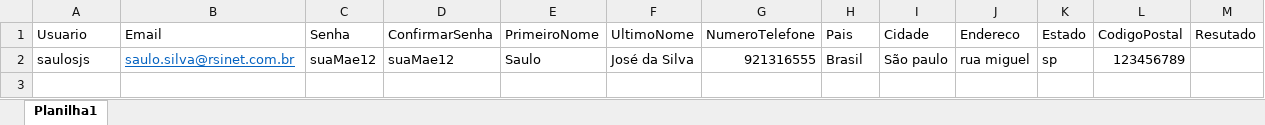
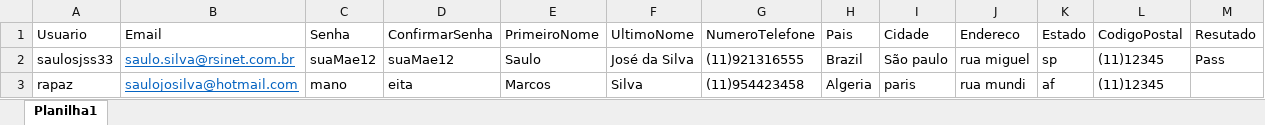
Before and after one commit to saulosjs/hub_TDD_BDD, an Excel workbook: target/classes/arquivos/bancoDados.xlsx, sheet Planilha1, drawn as a sheet; values as stored, in another font and other column widths than the file's, no borders; the diff names each change by its address in the sheet, - before the commit and + after, or states it on an @@ line.

```diff
--- a/target/classes/arquivos/bancoDados.xlsx (sheet Planilha1)
+++ b/target/classes/arquivos/bancoDados.xlsx (sheet Planilha1)
-A2 (Usuario): saulosjs
+A2 (Usuario): saulosjss33
-G2 (NumeroTelefone): 921316555
+G2 (NumeroTelefone): (11)921316555
-H2 (Pais): Brasil
+H2 (Pais): Brazil
-L2 (CodigoPostal): 123456789
+L2 (CodigoPostal): (11)12345
-M2 (Resutado): (empty)
+M2 (Resutado): Pass
+row 3: rapaz | saulojosilva@hotmail.com | mano | eita | Marcos | Silva | (11)954423458 | Algeria | paris | rua mundi | af | (11)12345
```
Also changed, not shown: src/main/java/arquivos/bancoDados.xlsx, 14 other files.
